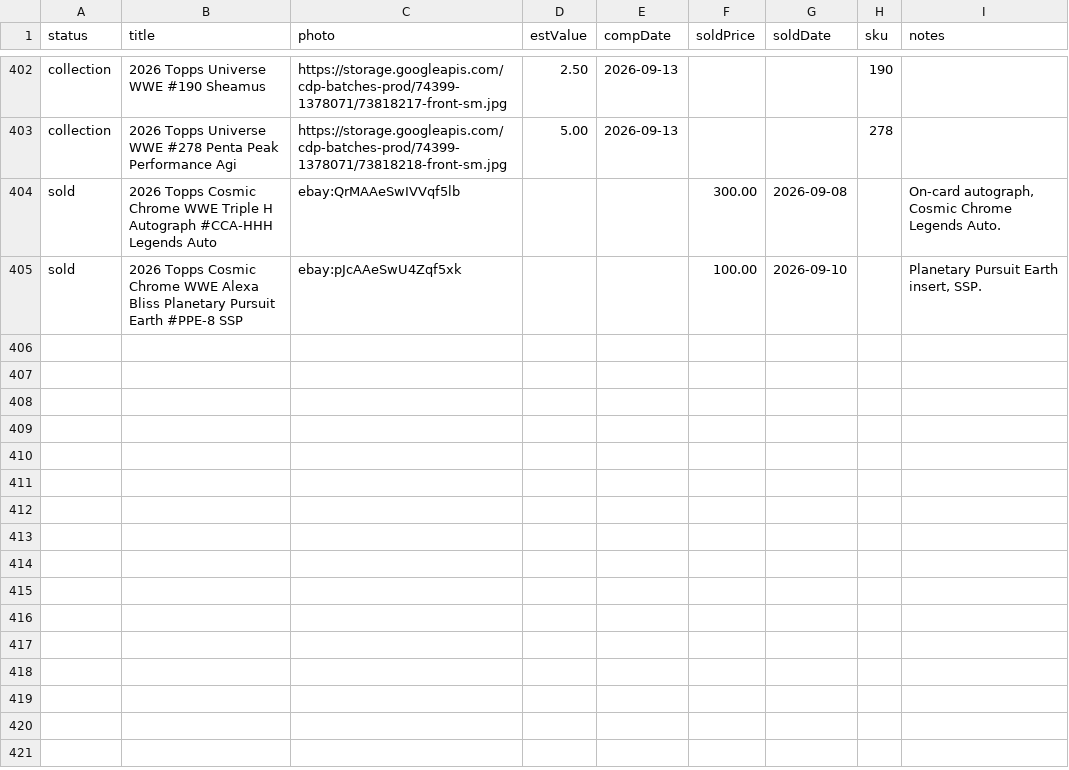
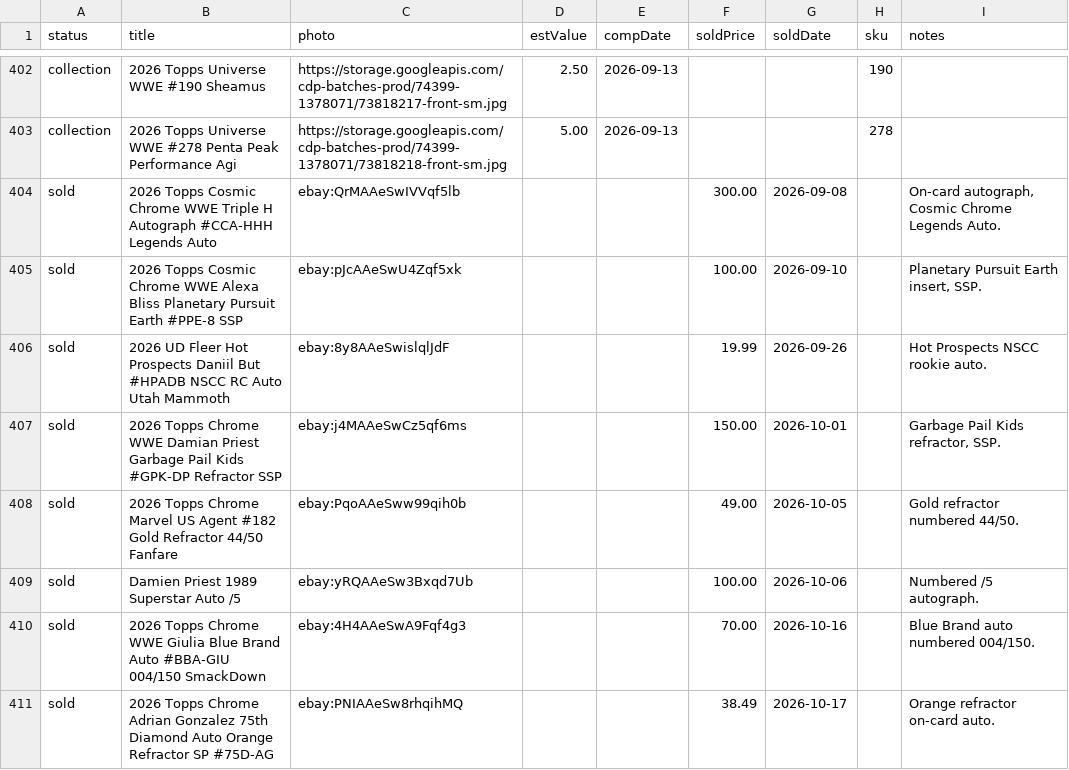
Before and after one commit to dastardly-dan/maineventcardvault, a TSV file: build/collection.tsv, drawn as a sheet; only a part is shown, gaps mark what is left out; the diff names each change by its address in the sheet, - before the commit and + after, or states it on an @@ line.

```diff
--- a/build/collection.tsv
+++ b/build/collection.tsv
+row 406: sold | 2026 UD Fleer Hot Prospects Daniil But #HPADB NSCC RC Auto Utah Mammoth | ebay:8y8AAeSwislqlJdF |  |  | 19.99 | 2026-09-26 |  | Hot Prospects NSCC rookie auto.
+row 407: sold | 2026 Topps Chrome WWE Damian Priest Garbage Pail Kids #GPK-DP Refractor SSP | ebay:j4MAAeSwCz5qf6ms |  |  | 150.00 | 2026-10-01 |  | Garbage Pail Kids refractor, SSP.
+row 408: sold | 2026 Topps Chrome Marvel US Agent #182 Gold Refractor 44/50 Fanfare | ebay:PqoAAeSww99qih0b |  |  | 49.00 | 2026-10-05 |  | Gold refractor numbered 44/50.
+row 409: sold | Damien Priest 1989 Superstar Auto /5 | ebay:yRQAAeSw3Bxqd7Ub |  |  | 100.00 | 2026-10-06 |  | Numbered /5 autograph.
+row 410: sold | 2026 Topps Chrome WWE Giulia Blue Brand Auto #BBA-GIU 004/150 SmackDown | ebay:4H4AAeSwA9Fqf4g3 |  |  | 70.00 | 2026-10-16 |  | Blue Brand auto numbered 004/150.
+row 411: sold | 2026 Topps Chrome Adrian Gonzalez 75th Diamond Auto Orange Refractor SP #75D-AG | ebay:PNIAAeSw8rhqihMQ |  |  | 38.49 | 2026-10-17 |  | Orange refractor on-card auto.
```
Also changed, not shown: build/raw_listings.tsv, 4 other files.
